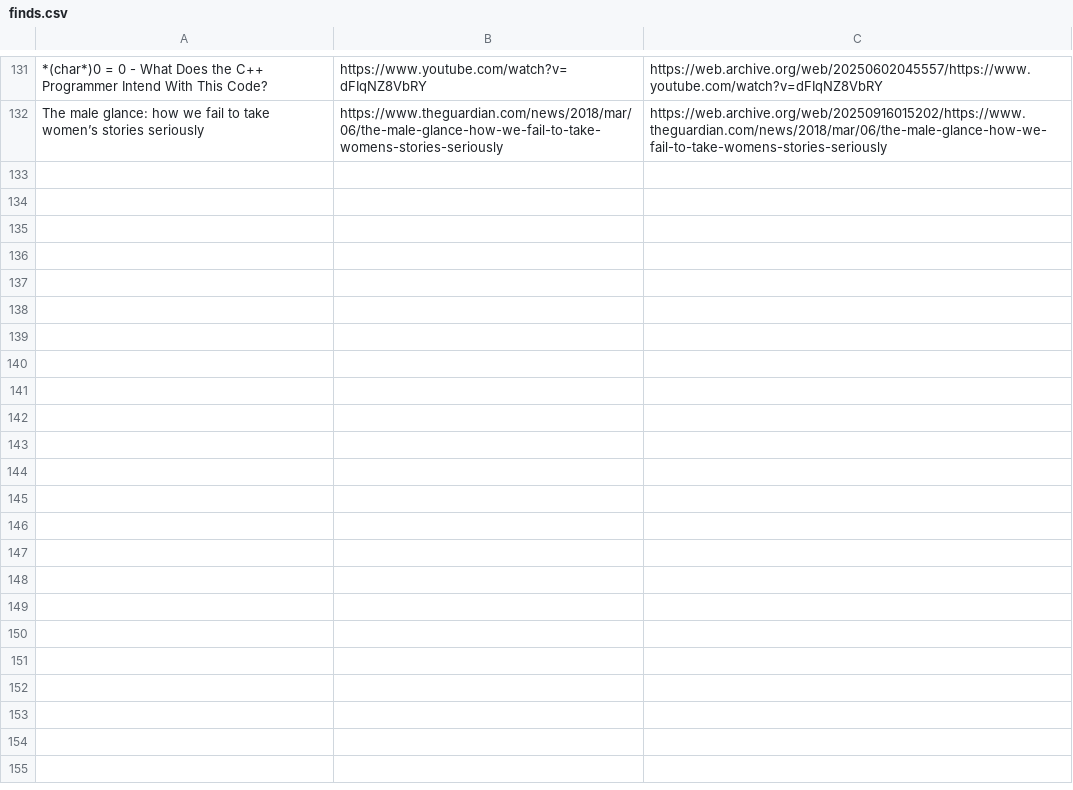
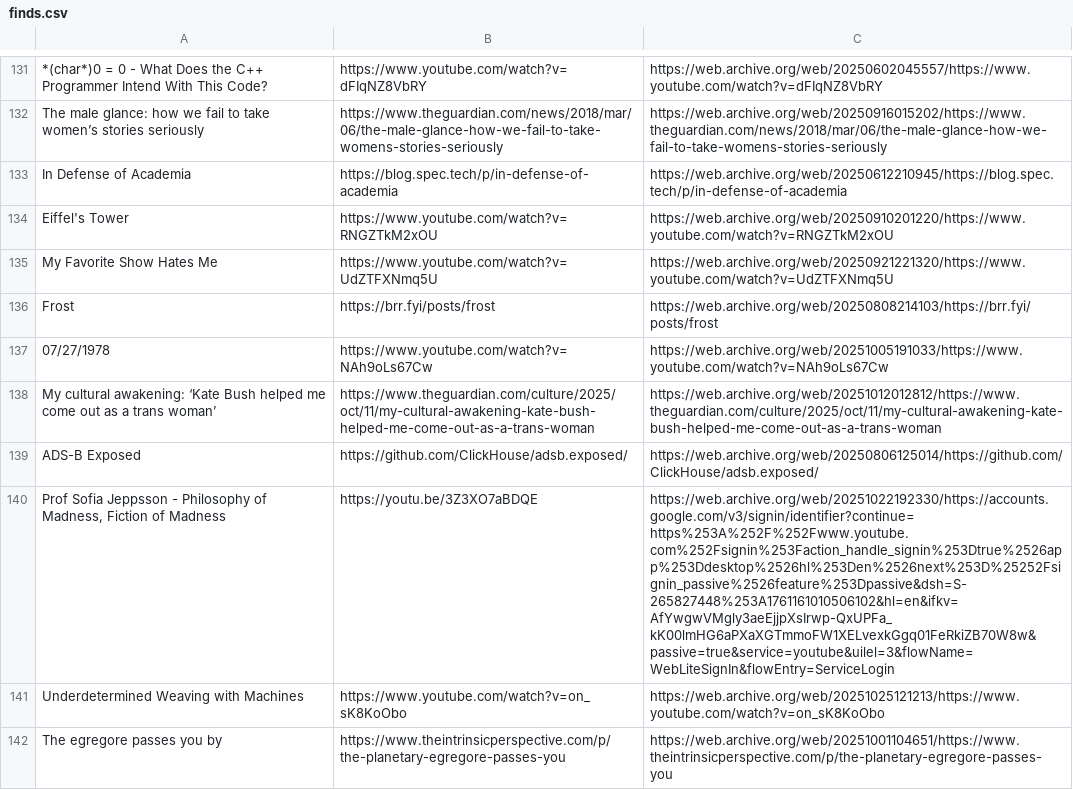
Before and after one commit to Cynosure-North/Website, a CSV file: finds/finds.csv, drawn as a sheet; only a part is shown, gaps mark what is left out; the diff names each change by its address in the sheet, - before the commit and + after, or states it on an @@ line.

```diff
--- a/finds/finds.csv
+++ b/finds/finds.csv
+row 133: In Defense of Academia | https://blog.spec.tech/p/in-defense-of-academia | https://web.archive.org/web/20250612210945/https://blog.spec.tech/p/in-defense-of-academia
+row 134: Eiffel's Tower | https://www.youtube.com/watch?v=RNGZTkM2xOU | https://web.archive.org/web/20250910201220/https://www.youtube.com/watch?v=RNGZTkM2xOU
+row 135: My Favorite Show Hates Me | https://www.youtube.com/watch?v=UdZTFXNmq5U | https://web.archive.org/web/20250921221320/https://www.youtube.com/watch?v=UdZTFXNmq5U
+row 136: Frost | https://brr.fyi/posts/frost | https://web.archive.org/web/20250808214103/https://brr.fyi/posts/frost
+row 137: 07/27/1978 | https://www.youtube.com/watch?v=NAh9oLs67Cw | https://web.archive.org/web/20251005191033/https://www.youtube.com/watch?v=NAh9oLs67Cw
+row 138: My cultural awakening: ‘Kate Bush helped me come out as a trans woman’ | https://www.theguardian.com/culture/2025/oct/11/my-cultural-awakening-kate-bush-helped-me-come-out-as-a-trans-woman | https://web.archive.org/web/20251012012812/https://www.theguardian.com/culture/2025/oct/11/my-cultural-awakening-kate-bush-helped-me-come-out-as-a-trans-woman
+row 139: ADS-B Exposed | https://github.com/ClickHouse/adsb.exposed/ | https://web.archive.org/web/20250806125014/https://github.com/ClickHouse/adsb.exposed/
+row 140: Prof Sofia Jeppsson - Philosophy of Madness, Fiction of Madness | https://youtu.be/3Z3XO7aBDQE | https://web.archive.org/web/20251022192330/https://accounts.google.com/v3/signin/identifier?continue=https%253A%252F%252Fwww.youtube.com%252Fsignin%253Faction_handle_signin%253Dtrue%2526app%253Ddesktop%2526hl%253Den%2526next%253D%25252Fsignin_passive%2526feature%253Dpassive&dsh=S-265827448%253A1761161010506102&hl=en&ifkv=AfYwgwVMgly3aeEjjpXsIrwp-QxUPFa_kK00lmHG6aPXaXGTmmoFW1XELvexkGgq01FeRkiZB70W8w&passive=true&service=youtube&uilel=3&flowName=WebLiteSignIn&flowEntry=ServiceLogin
+row 141: Underdetermined Weaving with Machines | https://www.youtube.com/watch?v=on_sK8KoObo | https://web.archive.org/web/20251025121213/https://www.youtube.com/watch?v=on_sK8KoObo
+row 142: The egregore passes you by | https://www.theintrinsicperspective.com/p/the-planetary-egregore-passes-you | https://web.archive.org/web/20251001104651/https://www.theintrinsicperspective.com/p/the-planetary-egregore-passes-you
```
Also changed, not shown: 2 other files.
